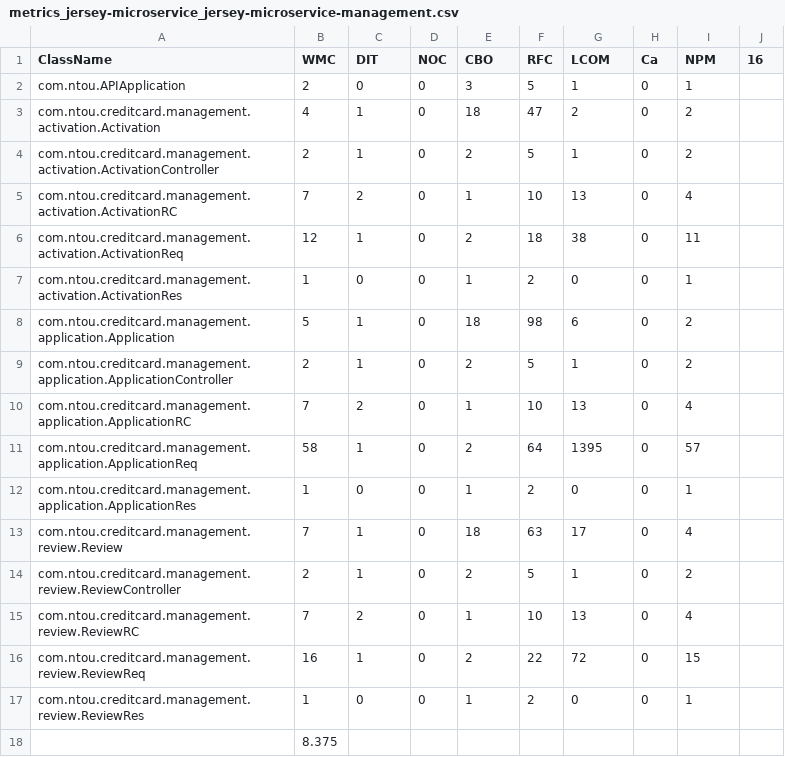
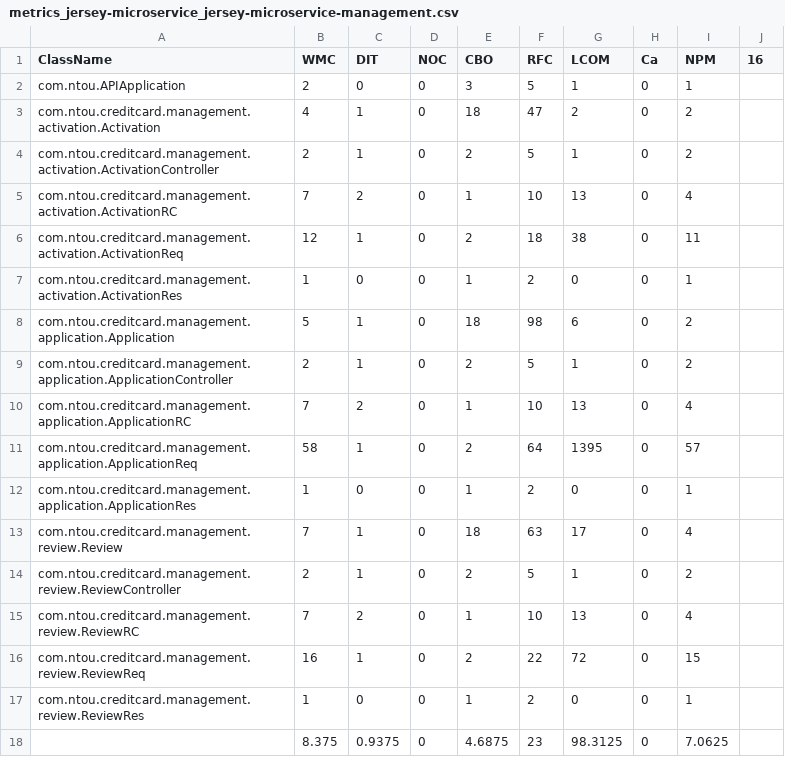
Before and after one commit to weichenhung-study/api-test-scripts, a CSV file: ckjm/result/metrics_jersey-microservice_jersey-microservice-management.csv, drawn as a sheet.

```diff
--- a/ckjm/result/metrics_jersey-microservice_jersey-microservice-management.csv
+++ b/ckjm/result/metrics_jersey-microservice_jersey-microservice-management.csv
@@ -17,2 +17,2 @@ com.ntou.creditcard.management.review.ReviewReq,16,1,0,2,22,72,0,15,
 com.ntou.creditcard.management.review.ReviewRes,1,0,0,1,2,0,0,1,
-,8.375,,,,,,,,
+,8.375,0.9375,0,4.6875,23,98.3125,0,7.0625,
```
Also changed, not shown: ckjm/result/metrics_jersey-microservice-loadbalancer_jersey-microservice-loadbalancer-dispute.csv, ckjm/result/metrics_jersey-microservice-loadbalancer_jersey-microservice-loadbalancer-transactions.csv, 3 other files.
